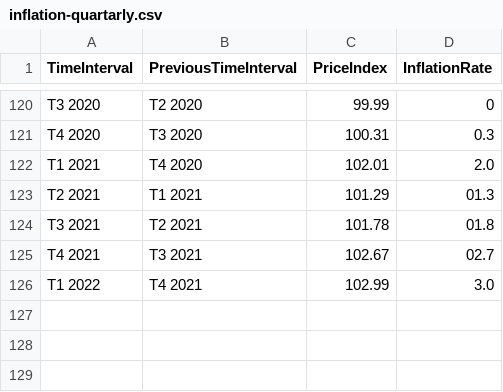
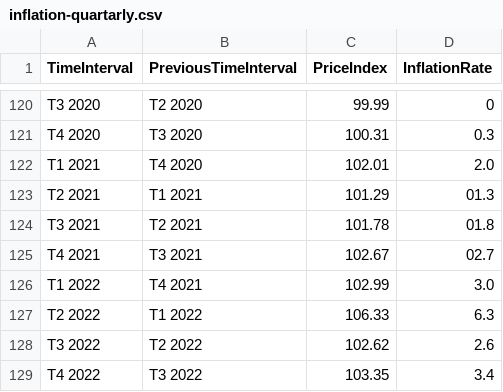
Before and after one commit to lastunicorn/Inflation-Calculator, a CSV file: sources/InflationCalculator.DataAccess/Data/inflation-quartarly.csv, drawn as a sheet; only a part is shown, gaps mark what is left out.

Commit message:
added 2022 year to the series of data.

```diff
--- a/sources/InflationCalculator.DataAccess/Data/inflation-quartarly.csv
+++ b/sources/InflationCalculator.DataAccess/Data/inflation-quartarly.csv
@@ -126 +126,4 @@ T4 2021;T3 2021;102.67;02.7
 T1 2022;T4 2021;102.99;3.0
+T2 2022;T1 2022;106.33;6.3
+T3 2022;T2 2022;102.62;2.6
+T4 2022;T3 2022;103.35;3.4
```
Also changed, not shown: sources/InflationCalculator.DataAccess/Data/inflation-yearly.csv, 8 other files.
